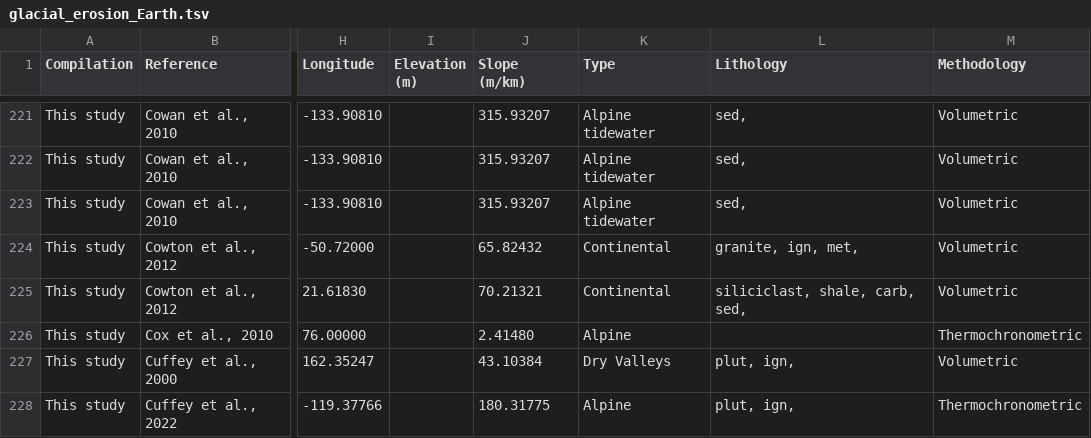
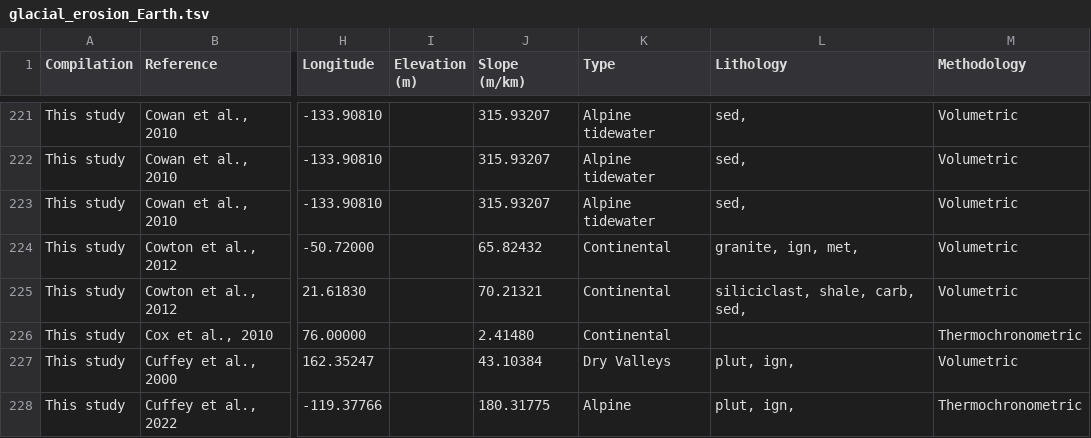
Before and after one commit to mansakrishna23/glacial_erosion_rates, a TSV file: data/glacial_erosion_Earth.tsv, drawn as a sheet; only a part is shown, gaps mark what is left out; the diff names each change by its address in the sheet, - before the commit and + after, or states it on an @@ line.

```diff
--- a/data/glacial_erosion_Earth.tsv
+++ b/data/glacial_erosion_Earth.tsv
-K226 (Type): Alpine
+K226 (Type): Continental
```
Also changed, not shown: 1 other file.
